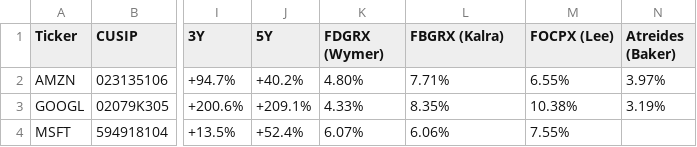
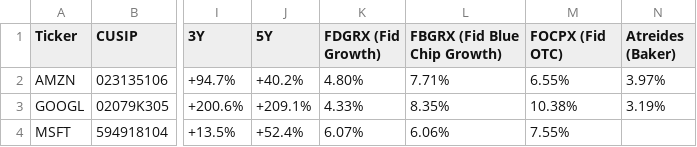
Before and after one commit to bshea-code/smart-money, a CSV file: overlap.csv, drawn as a sheet; only a part is shown, gaps mark what is left out; the diff names each change by its address in the sheet, - before the commit and + after, or states it on an @@ line.

Commit message:
chore: update overlap report 1363489d7e846f1038057289d895c2034fd3eb86

```diff
--- a/overlap.csv
+++ b/overlap.csv
-K1: FDGRX (Wymer)
+K1: FDGRX (Fid Growth)
-L1: FBGRX (Kalra)
+L1: FBGRX (Fid Blue Chip Growth)
-M1: FOCPX (Lee)
+M1: FOCPX (Fid OTC)
```
Also changed, not shown: 1 other file.
